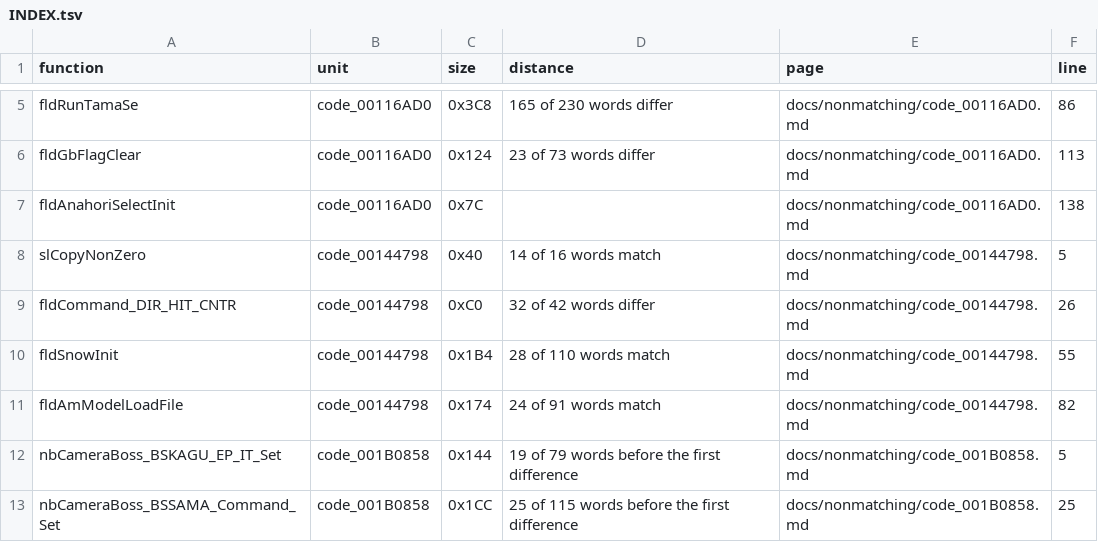
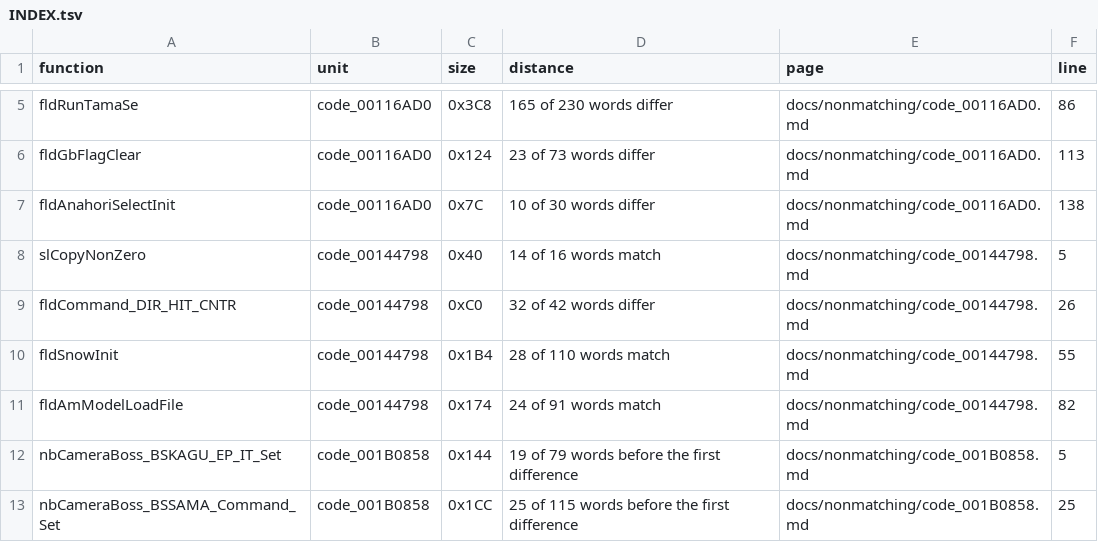
Before and after one commit to Megami-Decomps/smt3-decomp, a TSV file: docs/nonmatching/INDEX.tsv, drawn as a sheet; only a part is shown, gaps mark what is left out.

```diff
--- a/docs/nonmatching/INDEX.tsv
+++ b/docs/nonmatching/INDEX.tsv
@@ -6,3 +6,3 @@ fldRunTamaSe	code_00116AD0	0x3C8	165 of 230 words differ	docs/nonmatching/code_0
 fldGbFlagClear	code_00116AD0	0x124	23 of 73 words differ	docs/nonmatching/code_00116AD0.md	113
-fldAnahoriSelectInit	code_00116AD0	0x7C		docs/nonmatching/code_00116AD0.md	138
+fldAnahoriSelectInit	code_00116AD0	0x7C	10 of 30 words differ	docs/nonmatching/code_00116AD0.md	138
 slCopyNonZero	code_00144798	0x40	14 of 16 words match	docs/nonmatching/code_00144798.md	5
```
Also changed, not shown: docs/levers/INDEX.tsv, 5 other files.
